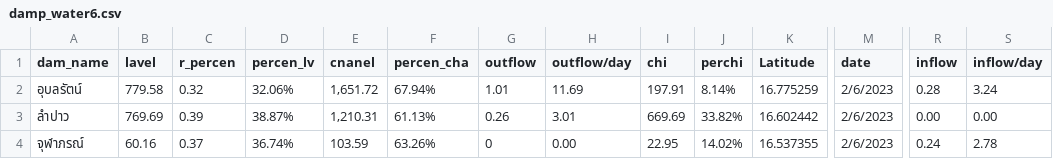
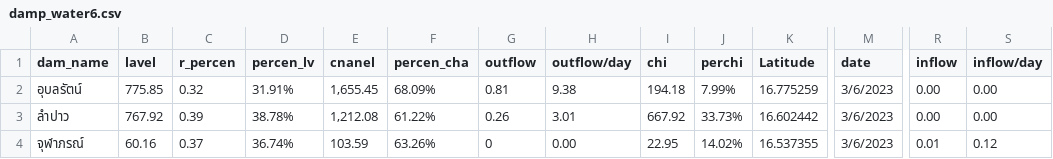
Before and after one commit to rattapong4500830013/map_stacionwater, a CSV file: damp_water6.csv, drawn as a sheet; only a part is shown, gaps mark what is left out; the diff names each change by its address in the sheet, - before the commit and + after, or states it on an @@ line.

```diff
--- a/damp_water6.csv
+++ b/damp_water6.csv
-B2 (lavel): 779.58
+B2 (lavel): 775.85
-D2 (percen_lv): 32.06%
+D2 (percen_lv): 31.91%
-E2 (cnanel): 1,651.72
+E2 (cnanel): 1,655.45
-F2 (percen_cha): 67.94%
+F2 (percen_cha): 68.09%
-G2 (outflow): 1.01
+G2 (outflow): 0.81
-H2 (outflow/day): 11.69
+H2 (outflow/day): 9.38
-I2 (chi): 197.91
+I2 (chi): 194.18
-J2 (perchi): 8.14%
+J2 (perchi): 7.99%
-M2:M4 (date): 2/6/2023
+M2:M4 (date): 3/6/2023
-R2 (inflow): 0.28
+R2 (inflow): 0.00
-S2 (inflow/day): 3.24
+S2 (inflow/day): 0.00
-B3 (lavel): 769.69
+B3 (lavel): 767.92
-D3 (percen_lv): 38.87%
+D3 (percen_lv): 38.78%
-E3 (cnanel): 1,210.31
+E3 (cnanel): 1,212.08
-F3 (percen_cha): 61.13%
+F3 (percen_cha): 61.22%
-I3 (chi): 669.69
+I3 (chi): 667.92
-J3 (perchi): 33.82%
+J3 (perchi): 33.73%
-R4 (inflow): 0.24
+R4 (inflow): 0.01
-S4 (inflow/day): 2.78
+S4 (inflow/day): 0.12
```
Also changed, not shown: station_water6.csv.
